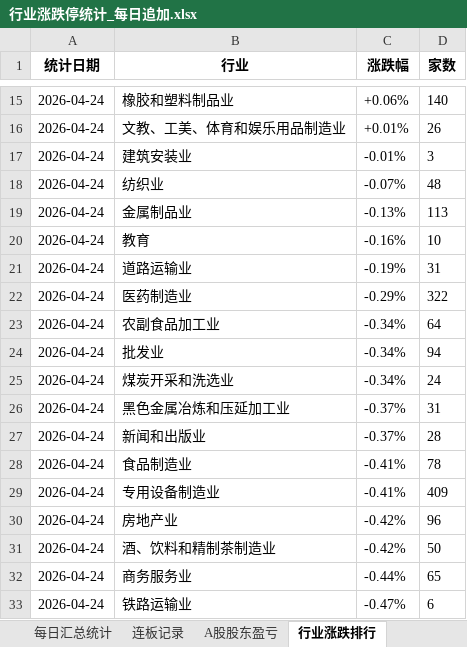
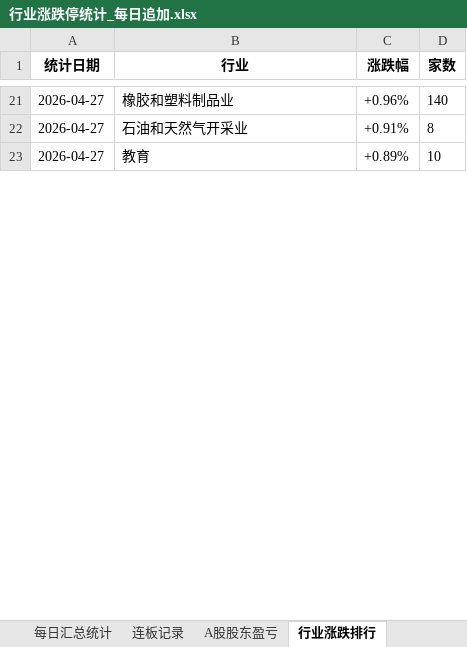
Before and after one commit to Haaasan888/fetch_data, an Excel workbook: 行业涨跌停统计_每日追加.xlsx, sheet 行业涨跌排行, drawn as a sheet; only a part is shown, gaps mark what is left out; values as stored, in another font and other column widths than the file's, no borders; removed rows and columns are numbered as before the commit, all else as after; the diff covers the shown part only; the diff names each change by its address in the sheet, - before the commit and + after, or states it on an @@ line.

```diff
--- a/行业涨跌停统计_每日追加.xlsx (sheet 行业涨跌排行)
+++ b/行业涨跌停统计_每日追加.xlsx (sheet 行业涨跌排行)
-A21 (统计日期): 2026-04-24
+A21 (统计日期): 2026-04-27
-C21 (涨跌幅): +0.06%
+C21 (涨跌幅): +0.96%
-row 16: 2026-04-24 | 文教、工美、体育和娱乐用品制造业 | +0.01% | 26
-row 17: 2026-04-24 | 建筑安装业 | -0.01% | 3
-row 18: 2026-04-24 | 纺织业 | -0.07% | 48
-row 19: 2026-04-24 | 金属制品业 | -0.13% | 113
+row 22: 2026-04-27 | 石油和天然气开采业 | +0.91% | 8
-A23 (统计日期): 2026-04-24
+A23 (统计日期): 2026-04-27
-C23 (涨跌幅): -0.16%
+C23 (涨跌幅): +0.89%
-row 21: 2026-04-24 | 道路运输业 | -0.19% | 31
-row 22: 2026-04-24 | 医药制造业 | -0.29% | 322
-row 23: 2026-04-24 | 农副食品加工业 | -0.34% | 64
-row 24: 2026-04-24 | 批发业 | -0.34% | 94
-row 25: 2026-04-24 | 煤炭开采和洗选业 | -0.34% | 24
-row 26: 2026-04-24 | 黑色金属冶炼和压延加工业 | -0.37% | 31
-row 27: 2026-04-24 | 新闻和出版业 | -0.37% | 28
-row 28: 2026-04-24 | 食品制造业 | -0.41% | 78
-row 29: 2026-04-24 | 专用设备制造业 | -0.41% | 409
-row 30: 2026-04-24 | 房地产业 | -0.42% | 96
-row 31: 2026-04-24 | 酒、饮料和精制茶制造业 | -0.42% | 50
-row 32: 2026-04-24 | 商务服务业 | -0.44% | 65
-row 33: 2026-04-24 | 铁路运输业 | -0.47% | 6
```
Also changed, not shown: 41 added rows, 25 removed rows and 12 edited cells elsewhere in this sheet, sheet 数据明细, sheet 制造, sheet 硬科, sheet 资源, sheet 软科, sheet 其他（共413家）, 9 more sheets.
